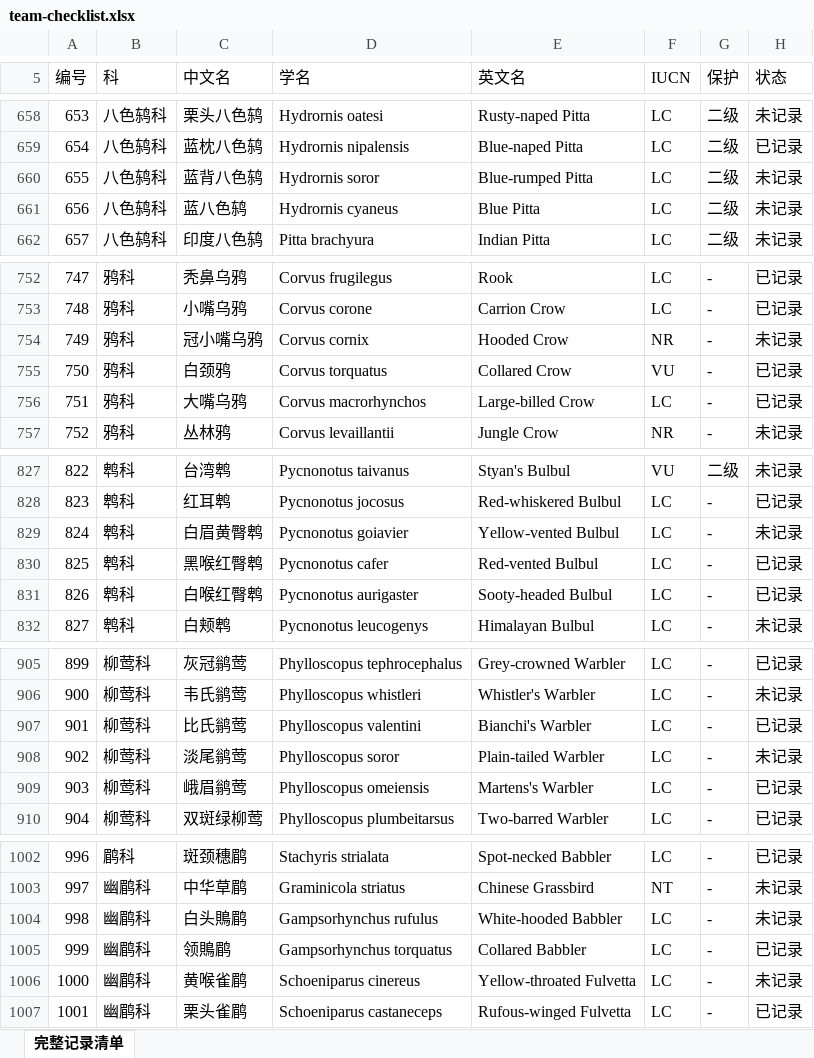
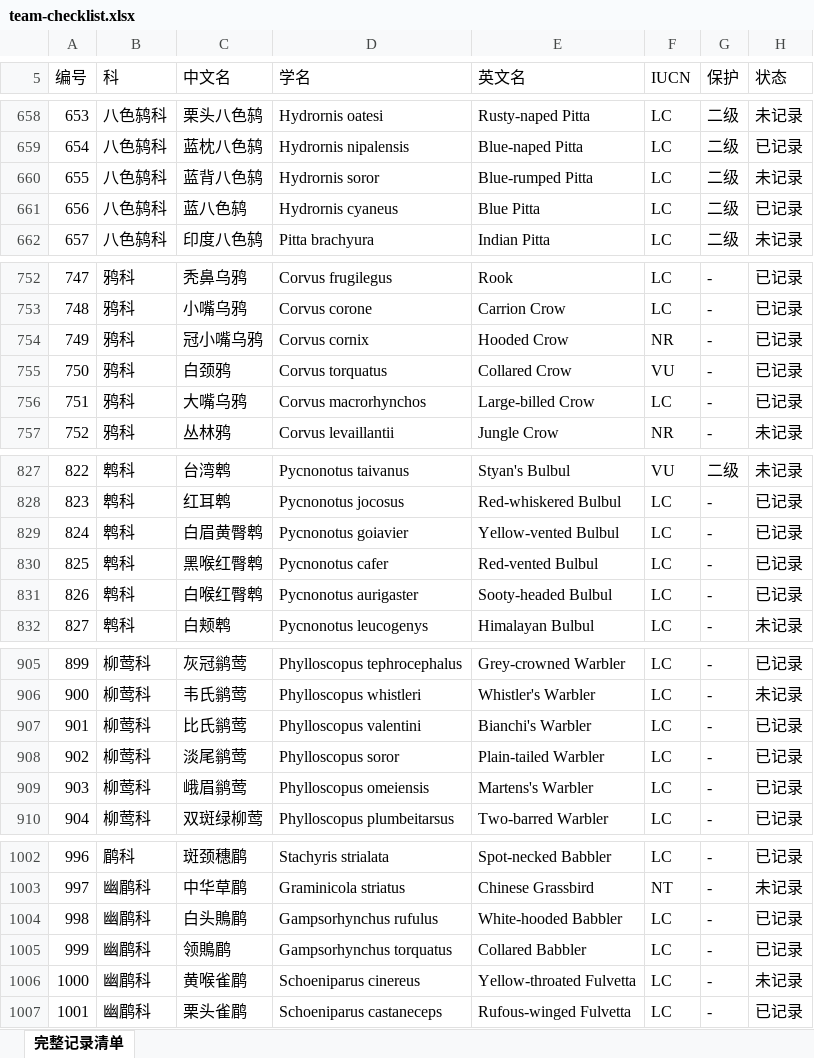
Before and after one commit to IvanID/xinjiang-birding-2026, an Excel workbook: data/team-checklist.xlsx, sheet 完整记录清单, drawn as a sheet; only a part is shown, gaps mark what is left out; values as stored, in another font and other column widths than the file's, no cell formats; the diff covers the shown part only; the diff names each change by its address in the sheet, - before the commit and + after, or states it on an @@ line.

```diff
--- a/data/team-checklist.xlsx (sheet 完整记录清单)
+++ b/data/team-checklist.xlsx (sheet 完整记录清单)
-H661 (状态): 未记录
+H661 (状态): 已记录
-H754 (状态): 未记录
+H754 (状态): 已记录
-H829 (状态): 未记录
+H829 (状态): 已记录
-H908 (状态): 未记录
+H908 (状态): 已记录
-H1004 (状态): 未记录
+H1004 (状态): 已记录
```
Also changed, not shown: 8 edited cells elsewhere in this sheet, cell formats, 2 other files.
